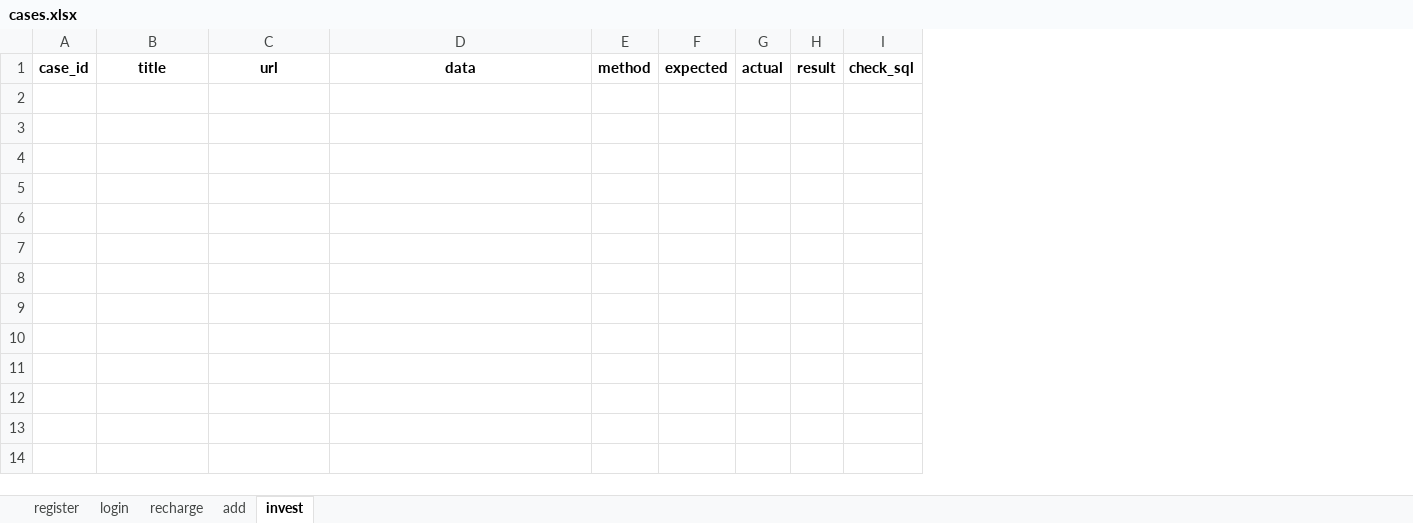
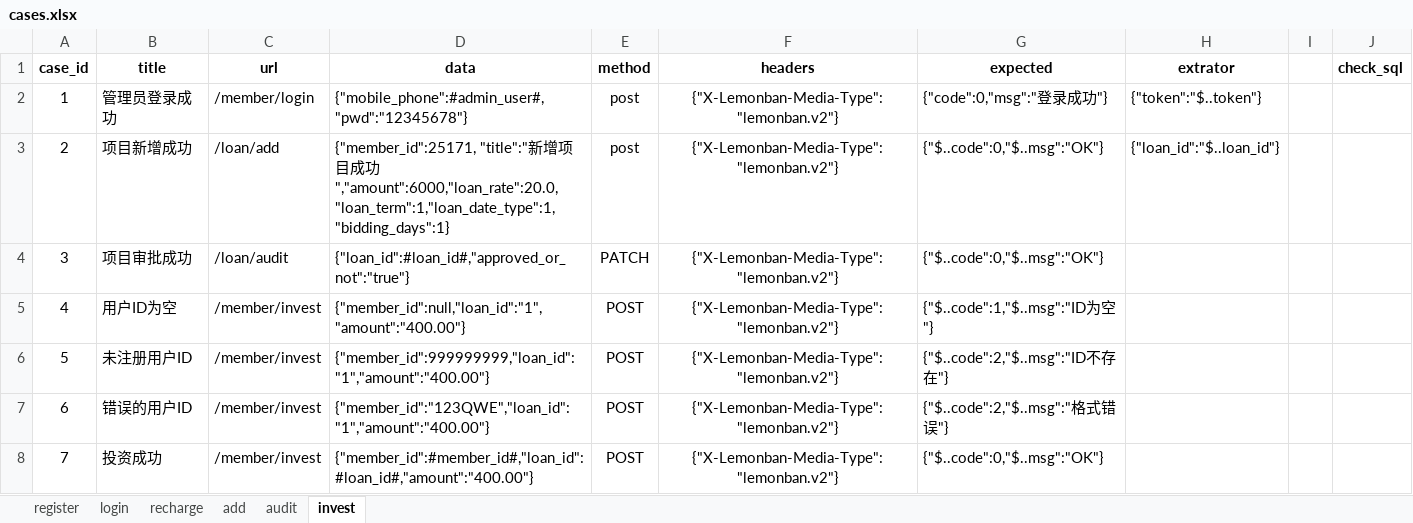
Before and after one commit to lince6581/pytest-git, an Excel workbook: pytest/data/cases.xlsx, sheet invest, drawn as a sheet; values as stored, in another font and other column widths than the file's, no borders; removed rows and columns are numbered as before the commit, all else as after; the diff names each change by its address in the sheet, - before the commit and + after, or states it on an @@ line.

```diff
--- a/pytest/data/cases.xlsx (sheet invest)
+++ b/pytest/data/cases.xlsx (sheet invest)
+sheet tab: audit
-column F (expected), empty
-column G (actual), empty
-column H (result), empty
+column F (headers), empty
+column G (expected), empty
+column H (extrator), empty
+column I, empty
+row 2: 1 | 管理员登录成功 | /member/login | {"mobile_phone":#admin_user#,"pwd":"12345678"} | post | {"X-Lemonban-Media-Type":"lemonban.v2"} | {"code":0,"msg":"登录成功"} | {"token":"$..token"}
+row 3: 2 | 项目新增成功 | /loan/add | {"member_id":25171, "title":"新增项目成功","amount":6000,"loan_rate":20.0,"loan_term":1,"loan_date_type":1,"bidding_days":1} | post | {"X-Lemonban-Media-Type":"lemonban.v2"} | {"$..code":0,"$..msg":"OK"} | {"loan_id":"$..loan_id"}
+row 4: 3 | 项目审批成功 | /loan/audit | {"loan_id":#loan_id#,"approved_or_not":"true"} | PATCH | {"X-Lemonban-Media-Type":"lemonban.v2"} | {"$..code":0,"$..msg":"OK"}
+row 5: 4 | 用户ID为空 | /member/invest | {"member_id":null,"loan_id":"1","amount":"400.00"} | POST | {"X-Lemonban-Media-Type":"lemonban.v2"} | {"$..code":1,"$..msg":"ID为空"}
+row 6: 5 | 未注册用户ID | /member/invest | {"member_id":999999999,"loan_id":"1","amount":"400.00"} | POST | {"X-Lemonban-Media-Type":"lemonban.v2"} | {"$..code":2,"$..msg":"ID不存在"}
+row 7: 6 | 错误的用户ID | /member/invest | {"member_id":"123QWE","loan_id":"1","amount":"400.00"} | POST | {"X-Lemonban-Media-Type":"lemonban.v2"} | {"$..code":2,"$..msg":"格式错误"}
+row 8: 7 | 投资成功 | /member/invest | {"member_id":#member_id#,"loan_id":#loan_id#,"amount":"400.00"} | POST | {"X-Lemonban-Media-Type":"lemonban.v2"} | {"$..code":0,"$..msg":"OK"}
```
Also changed, not shown: sheet recharge, sheet add, sheet register, sheet login, 20 other files.
